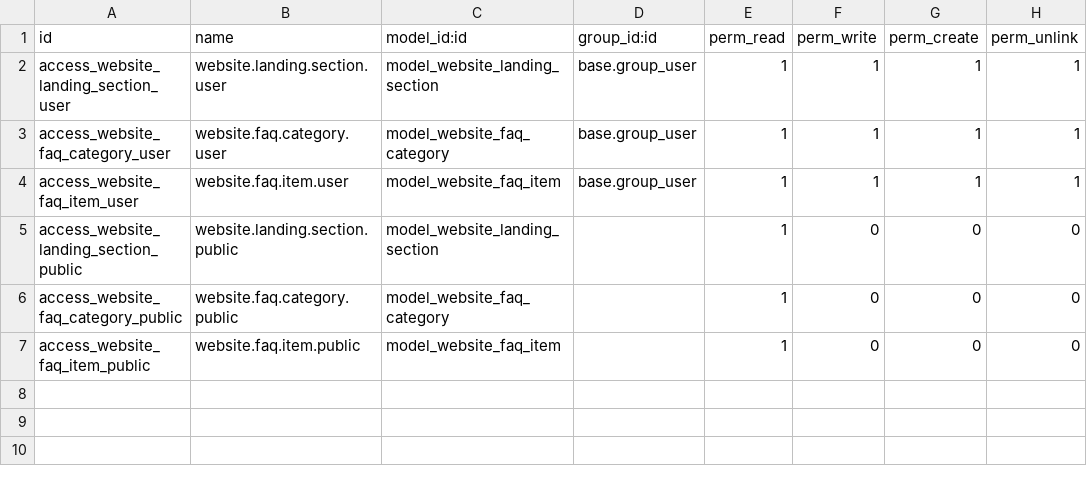
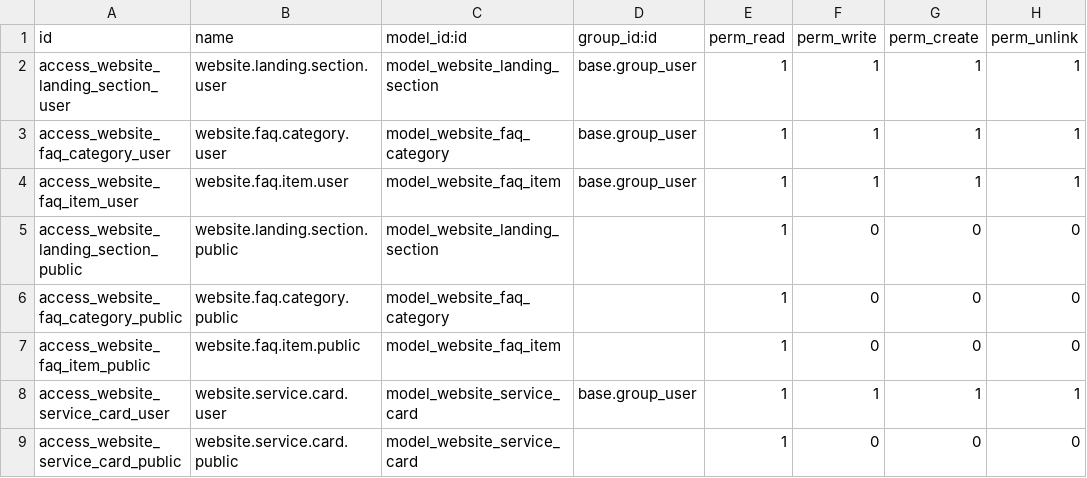
Before and after one commit to union-batamtech/union_energy_web, a CSV file: security/ir.model.access.csv, drawn as a sheet; the diff names each change by its address in the sheet, - before the commit and + after, or states it on an @@ line.

```diff
--- a/security/ir.model.access.csv
+++ b/security/ir.model.access.csv
+row 8: access_website_service_card_user | website.service.card.user | model_website_service_card | base.group_user | 1 | 1 | 1 | 1
+row 9: access_website_service_card_public | website.service.card.public | model_website_service_card |  | 1 | 0 | 0 | 0
```
Also changed, not shown: 13 other files.
